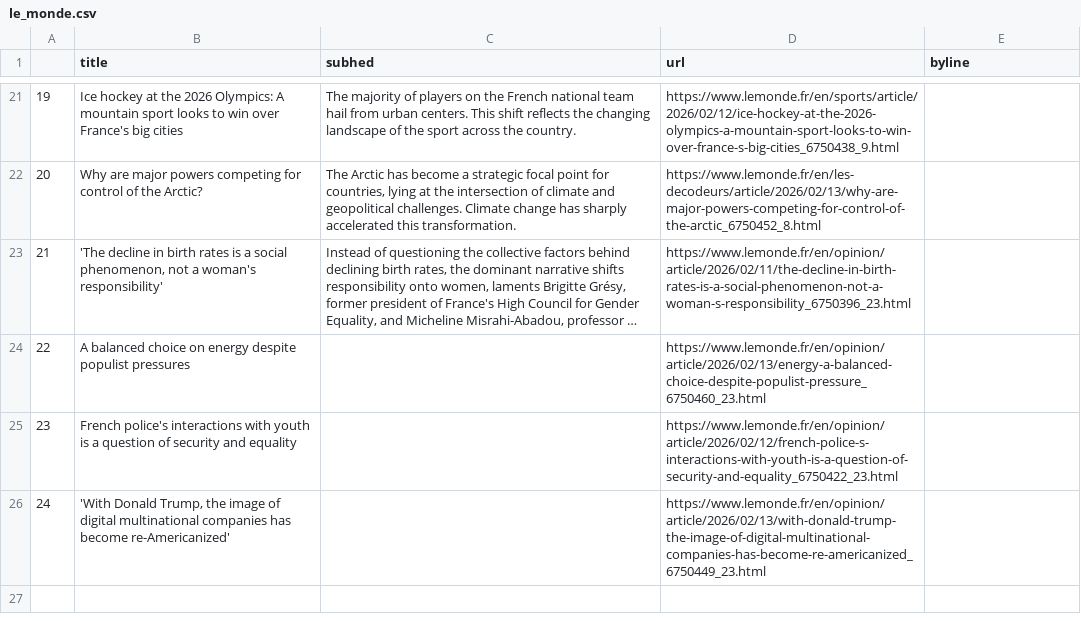
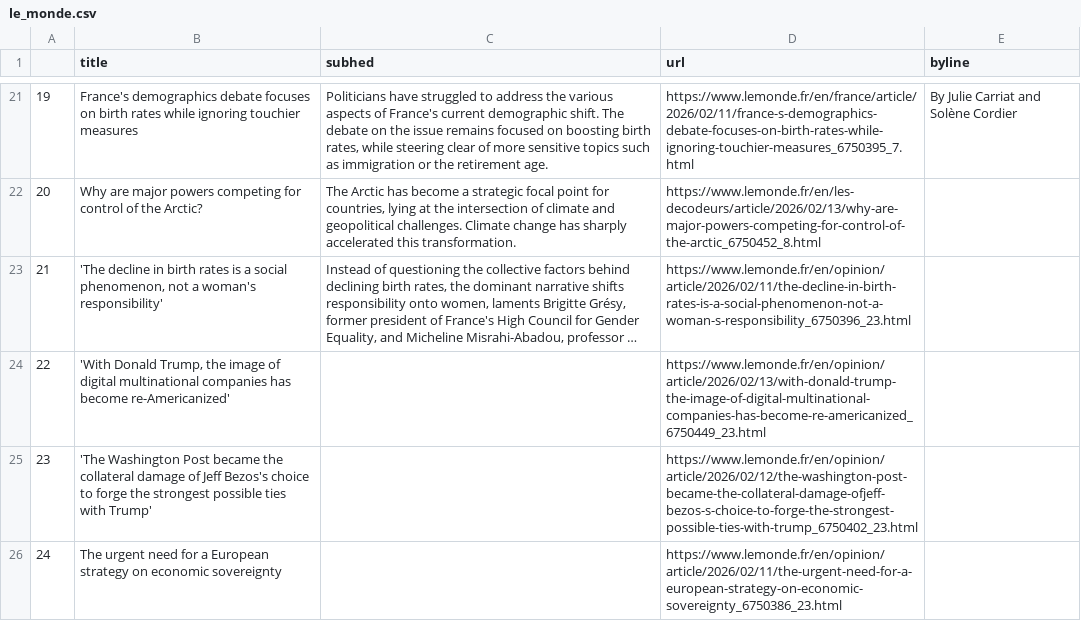
Before and after one commit to Levin-Ari/homework-7, a CSV file: le_monde.csv, drawn as a sheet; only a part is shown, gaps mark what is left out; long unchanged cells end in …; the diff covers the shown part only; the diff names each change by its address in the sheet, - before the commit and + after, or states it on an @@ line.

```diff
--- a/le_monde.csv
+++ b/le_monde.csv
-B21 (title): Ice hockey at the 2026 Olympics: A mountain sport looks to win over France's big cities
+B21 (title): France's demographics debate focuses on birth rates while ignoring touchier measures
-C21 (subhed): The majority of players on the French national team hail from urban centers. This shift reflects the changing landscape of the sport across the country.
+C21 (subhed): Politicians have struggled to address the various aspects of France's current demographic shift. The debate on the issue remains focused on boosting birth rates, while steering clear of more sensitive topics such as immigration or the retirement age.
-D21 (url): https://www.lemonde.fr/en/sports/article/2026/02/12/ice-hockey-at-the-2026-olympics-a-mountain-sport-looks-to-win-over-france-s-big-cities_6750438_9.html
+D21 (url): https://www.lemonde.fr/en/france/article/2026/02/11/france-s-demographics-debate-focuses-on-birth-rates-while-ignoring-touchier-measures_6750395_7.html
-E21 (byline): (empty)
+E21 (byline): By Julie Carriat and Solène Cordier
-B24 (title): A balanced choice on energy despite populist pressures
+B24 (title): 'With Donald Trump, the image of digital multinational companies has become re-Americanized'
-D24 (url): https://www.lemonde.fr/en/opinion/article/2026/02/13/energy-a-balanced-choice-despite-populist-pressure_6750460_23.html
+D24 (url): https://www.lemonde.fr/en/opinion/article/2026/02/13/with-donald-trump-the-image-of-digital-multinational-companies-has-become-re-americanized_6750449_23.html
-B25 (title): French police's interactions with youth is a question of security and equality
+B25 (title): 'The Washington Post became the collateral damage of Jeff Bezos's choice to forge the strongest possible ties with Trump'
-D25 (url): https://www.lemonde.fr/en/opinion/article/2026/02/12/french-police-s-interactions-with-youth-is-a-question-of-security-and-equality_6750422_23.html
+D25 (url): https://www.lemonde.fr/en/opinion/article/2026/02/12/the-washington-post-became-the-collateral-damage-ofjeff-bezos-s-choice-to-forge-the-strongest-possible-ties-with-trump_6750402_23.html
-B26 (title): 'With Donald Trump, the image of digital multinational companies has become re-Americanized'
+B26 (title): The urgent need for a European strategy on economic sovereignty
-D26 (url): https://www.lemonde.fr/en/opinion/article/2026/02/13/with-donald-trump-the-image-of-digital-multinational-companies-has-become-re-americanized_6750449_23.html
+D26 (url): https://www.lemonde.fr/en/opinion/article/2026/02/11/the-urgent-need-for-a-european-strategy-on-economic-sovereignty_6750386_23.html
```
Also changed, not shown: 61 edited cells elsewhere in this file.
